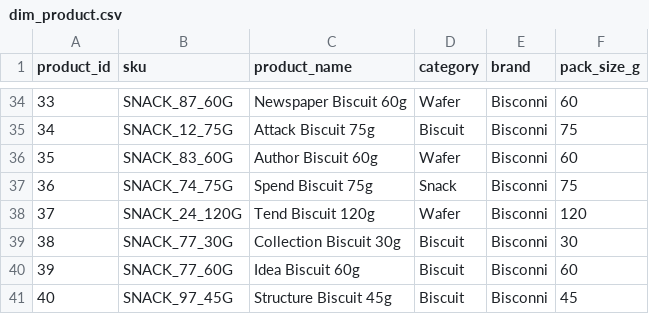
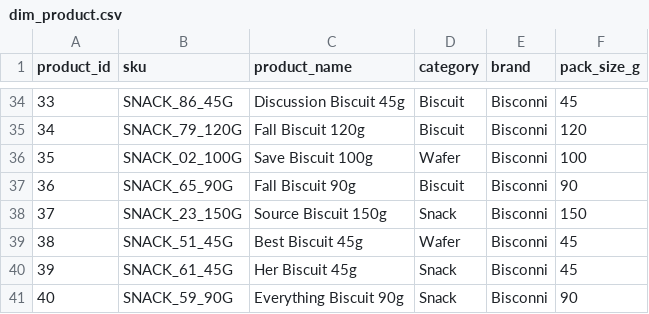
Before and after one commit to z-aqib/bda-project, a CSV file: generated_data/dim_product.csv, drawn as a sheet; only a part is shown, gaps mark what is left out; the diff covers the shown part only.

```diff
--- a/generated_data/dim_product.csv
+++ b/generated_data/dim_product.csv
@@ -34,8 +34,8 @@ product_id,sku,product_name,category,brand,pack_size_g
-33,SNACK_87_60G,Newspaper Biscuit 60g,Wafer,Bisconni,60
-34,SNACK_12_75G,Attack Biscuit 75g,Biscuit,Bisconni,75
-35,SNACK_83_60G,Author Biscuit 60g,Wafer,Bisconni,60
-36,SNACK_74_75G,Spend Biscuit 75g,Snack,Bisconni,75
-37,SNACK_24_120G,Tend Biscuit 120g,Wafer,Bisconni,120
-38,SNACK_77_30G,Collection Biscuit 30g,Biscuit,Bisconni,30
-39,SNACK_77_60G,Idea Biscuit 60g,Biscuit,Bisconni,60
-40,SNACK_97_45G,Structure Biscuit 45g,Biscuit,Bisconni,45
+33,SNACK_86_45G,Discussion Biscuit 45g,Biscuit,Bisconni,45
+34,SNACK_79_120G,Fall Biscuit 120g,Biscuit,Bisconni,120
+35,SNACK_02_100G,Save Biscuit 100g,Wafer,Bisconni,100
+36,SNACK_65_90G,Fall Biscuit 90g,Biscuit,Bisconni,90
+37,SNACK_23_150G,Source Biscuit 150g,Snack,Bisconni,150
+38,SNACK_51_45G,Best Biscuit 45g,Wafer,Bisconni,45
+39,SNACK_61_45G,Her Biscuit 45g,Snack,Bisconni,45
+40,SNACK_59_90G,Everything Biscuit 90g,Snack,Bisconni,90
```
Also changed, not shown: 29 edited cells elsewhere in this file, generated_data/dim_factory.csv, 7 other files.
